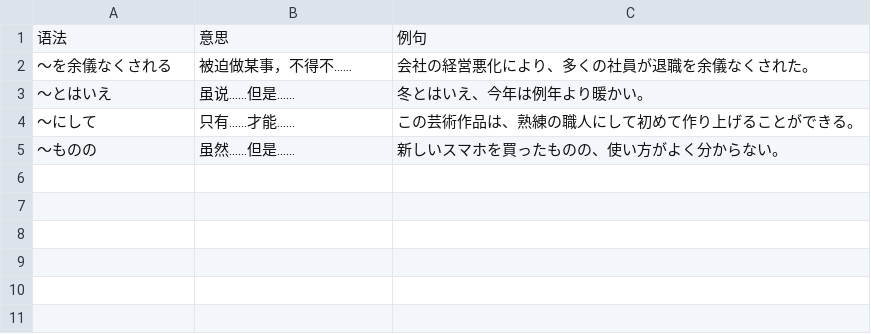
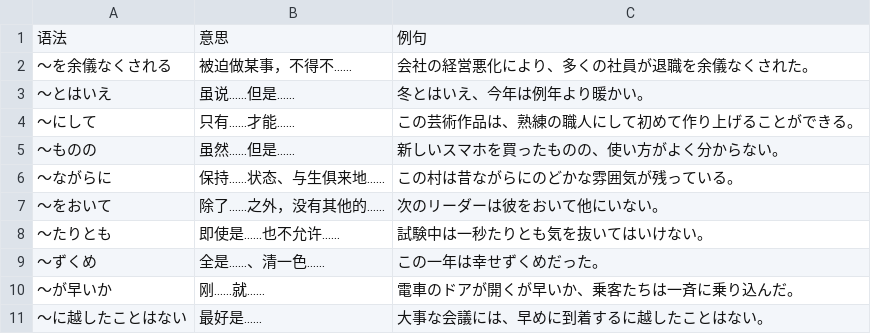
Before and after one commit to kok-s0s/japan, a CSV file: tasks/grammar/N1_grammar_practice.csv, drawn as a sheet; the diff names each change by its address in the sheet, - before the commit and + after, or states it on an @@ line.

```diff
--- a/tasks/grammar/N1_grammar_practice.csv
+++ b/tasks/grammar/N1_grammar_practice.csv
+row 6: 〜ながらに | 保持……状态、与生俱来地…… | この村は昔ながらにのどかな雰囲気が残っている。
+row 7: 〜をおいて | 除了……之外，没有其他的…… | 次のリーダーは彼をおいて他にいない。
+row 8: 〜たりとも | 即使是……也不允许…… | 試験中は一秒たりとも気を抜いてはいけない。
+row 9: 〜ずくめ | 全是……、清一色…… | この一年は幸せずくめだった。
+row 10: 〜が早いか | 刚……就…… | 電車のドアが開くが早いか、乗客たちは一斉に乗り込んだ。
+row 11: 〜に越したことはない | 最好是…… | 大事な会議には、早めに到着するに越したことはない。
```
Also changed, not shown: tasks/words/vocab.csv.
